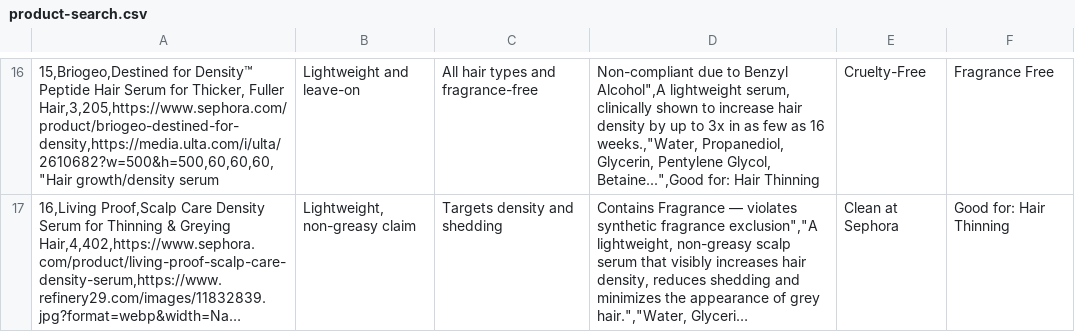
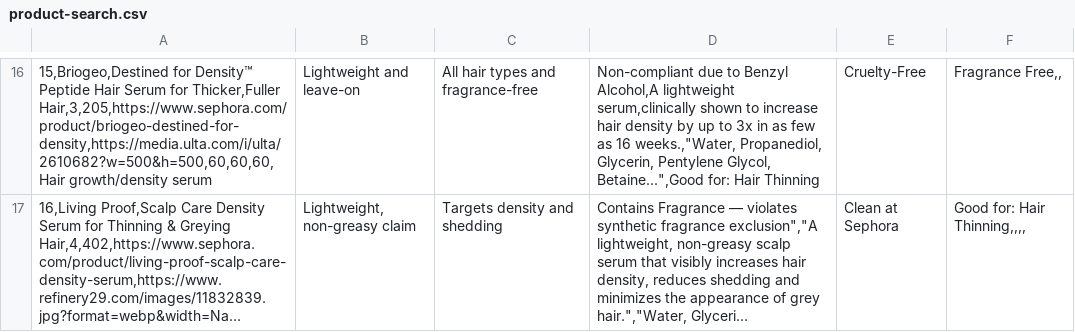
Before and after one commit to Zeira-AI/workflow-data, a CSV file: public/mocked-data/product-search.csv, drawn as a sheet; only a part is shown, gaps mark what is left out; long unchanged cells end in …; the diff covers the shown part only; the diff names each change by its address in the sheet, - before the commit and + after, or states it on an @@ line.

```diff
--- a/public/mocked-data/product-search.csv
+++ b/public/mocked-data/product-search.csv
-A16: …Serum for Thicker, Fuller Hair,3,205,https://www.sephora.com/product/briogeo-destined-for-density,https://media.ulta.com/i/ulta/2610682?w=500&h=500,60,60,60,"Hair growth/density serum
+A16: …Serum for Thicker,Fuller Hair,3,205,https://www.sephora.com/product/briogeo-destined-for-density,https://media.ulta.com/i/ulta/2610682?w=500&h=500,60,60,60,Hair growth/density serum
-D16: …to Benzyl Alcohol",A lightweight serum, clinically shown to…
+D16: …to Benzyl Alcohol,A lightweight serum,clinically shown to…
-F16: Fragrance Free
+F16: Fragrance Free,,
-F17: Good for: Hair Thinning
+F17: Good for: Hair Thinning,,,,
```
Also changed, not shown: 31 edited cells elsewhere in this file.
